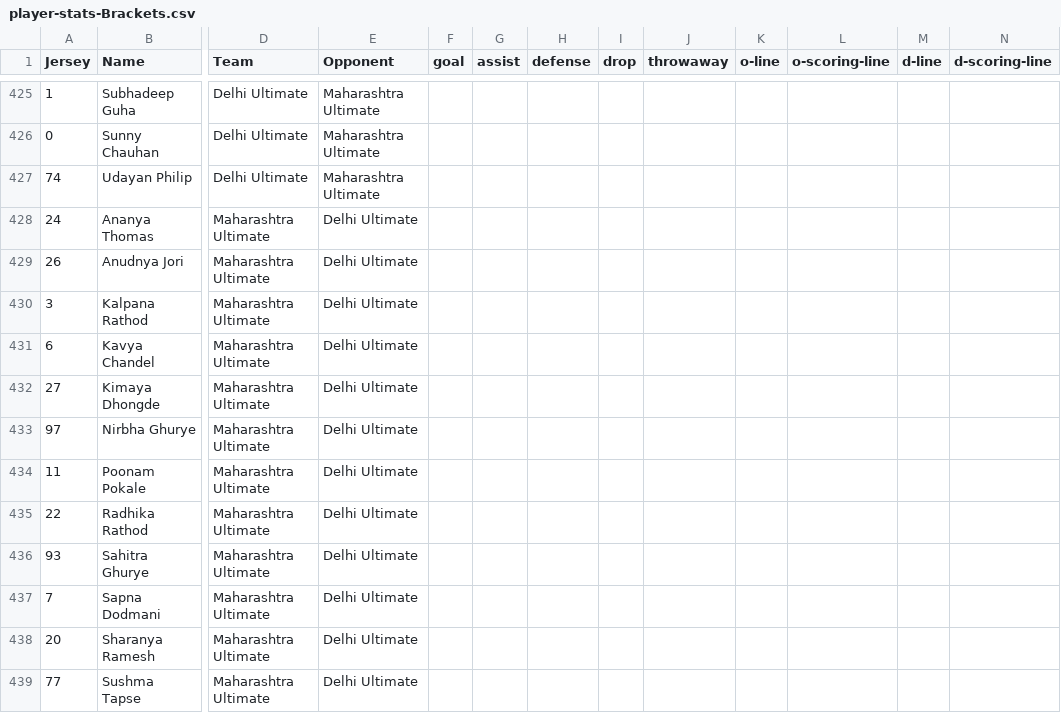
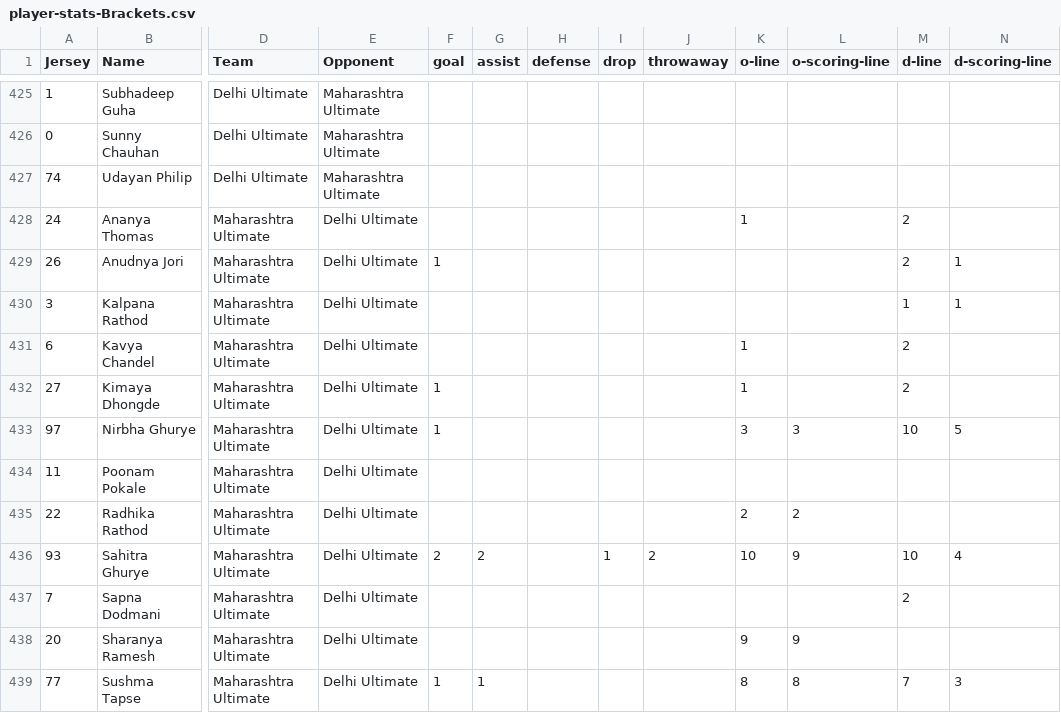
Before and after one commit to india-ultimate/fantasy, a CSV file: data/player-stats-Brackets.csv, drawn as a sheet; only a part is shown, gaps mark what is left out; the diff covers the shown part only; the diff names each change by its address in the sheet, - before the commit and + after, or states it on an @@ line.

Commit message:
Auto update data for the website

```diff
--- a/data/player-stats-Brackets.csv
+++ b/data/player-stats-Brackets.csv
-K428 (o-line): (empty)
+K428 (o-line): 1
-M428:M429 (d-line): (empty)
+M428:M429 (d-line): 2
-F429 (goal): (empty)
+F429 (goal): 1
-N429:N430 (d-scoring-line): (empty)
+N429:N430 (d-scoring-line): 1
-M430 (d-line): (empty)
+M430 (d-line): 1
-K431:K432 (o-line): (empty)
+K431:K432 (o-line): 1
-M431:M432 (d-line): (empty)
+M431:M432 (d-line): 2
-F432:F433 (goal): (empty)
+F432:F433 (goal): 1
-K433 (o-line): (empty)
+K433 (o-line): 3
-L433 (o-scoring-line): (empty)
+L433 (o-scoring-line): 3
-M433 (d-line): (empty)
+M433 (d-line): 10
-N433 (d-scoring-line): (empty)
+N433 (d-scoring-line): 5
-K435 (o-line): (empty)
+K435 (o-line): 2
-L435 (o-scoring-line): (empty)
+L435 (o-scoring-line): 2
-F436 (goal): (empty)
+F436 (goal): 2
-G436 (assist): (empty)
+G436 (assist): 2
-I436 (drop): (empty)
+I436 (drop): 1
-J436 (throwaway): (empty)
+J436 (throwaway): 2
-K436 (o-line): (empty)
+K436 (o-line): 10
-L436 (o-scoring-line): (empty)
+L436 (o-scoring-line): 9
-M436 (d-line): (empty)
+M436 (d-line): 10
-N436 (d-scoring-line): (empty)
+N436 (d-scoring-line): 4
-M437 (d-line): (empty)
+M437 (d-line): 2
-K438 (o-line): (empty)
+K438 (o-line): 9
-L438 (o-scoring-line): (empty)
+L438 (o-scoring-line): 9
-F439 (goal): (empty)
+F439 (goal): 1
-G439 (assist): (empty)
+G439 (assist): 1
-K439 (o-line): (empty)
+K439 (o-line): 8
-L439 (o-scoring-line): (empty)
+L439 (o-scoring-line): 8
-M439 (d-line): (empty)
+M439 (d-line): 7
-N439 (d-scoring-line): (empty)
+N439 (d-scoring-line): 3
```
Also changed, not shown: 29 edited cells elsewhere in this file, 2 other files.
